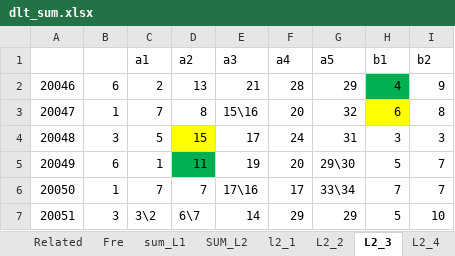
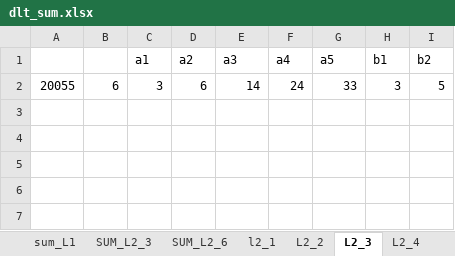
Before and after one commit to dlt-lee/dlt, an Excel workbook: dlt_sum.xlsx, sheet L2_3, drawn as a sheet; values as stored, in another font and other column widths than the file's, no borders; removed rows and columns are numbered as before the commit, all else as after; the diff names each change by its address in the sheet, - before the commit and + after, or states it on an @@ line.

```diff
--- a/dlt_sum.xlsx (sheet L2_3)
+++ b/dlt_sum.xlsx (sheet L2_3)
-sheet tab: SUM_L2
+sheet tab: SUM_L2_3
+sheet tab: SUM_L2_6
-row 2: 20046 | 6 | 2 | 13 | 21 | 28 | 29 | 4 | 9
-row 3: 20047 | 1 | 7 | 8 | 15\16 | 20 | 32 | 6 | 8
-row 4: 20048 | 3 | 5 | 15 | 17 | 24 | 31 | 3 | 3
-row 5: 20049 | 6 | 1 | 11 | 19 | 20 | 29\30 | 5 | 7
-row 6: 20050 | 1 | 7 | 7 | 17\16 | 17 | 33\34 | 7 | 7
-row 7: 20051 | 3 | 3\2 | 6\7 | 14 | 29 | 29 | 5 | 10
+row 2: 20055 | 6 | 3 | 6 | 14 | 24 | 33 | 3 | 5
```
Also changed, not shown: sheet SUM_L2_3, sheet sum_L1, sheet l2_1, sheet L2_2, sheet L2_4, sheet L2_5, 3 more sheets, 1 other file.
